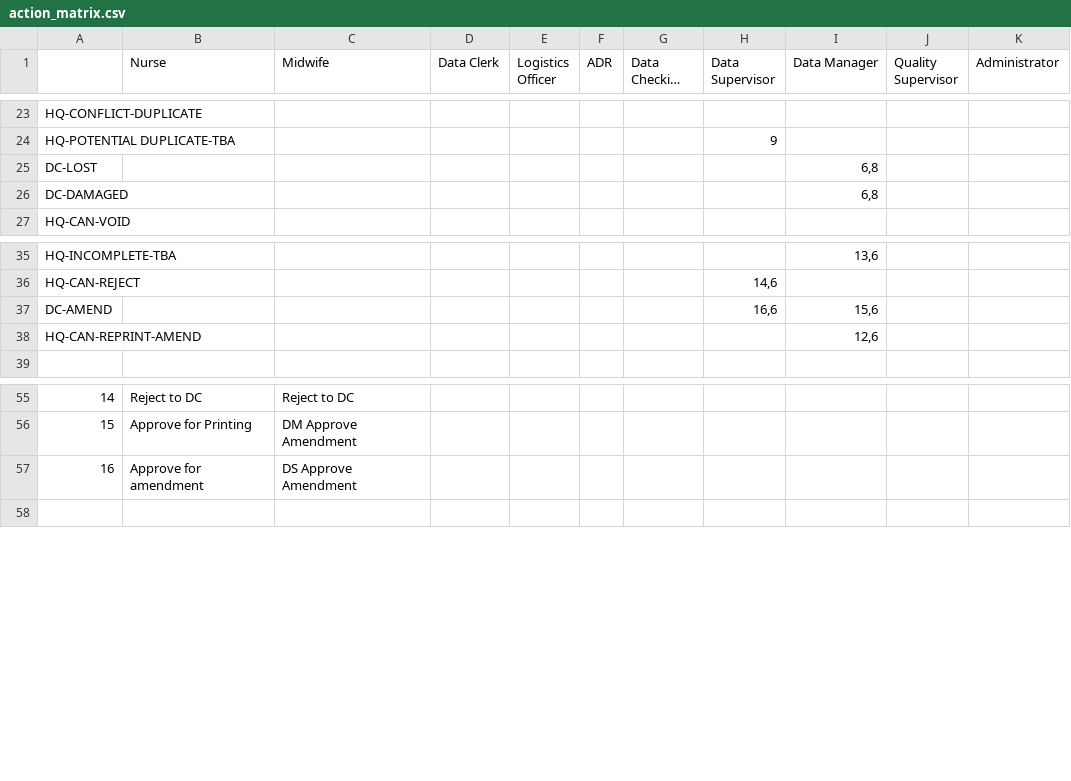
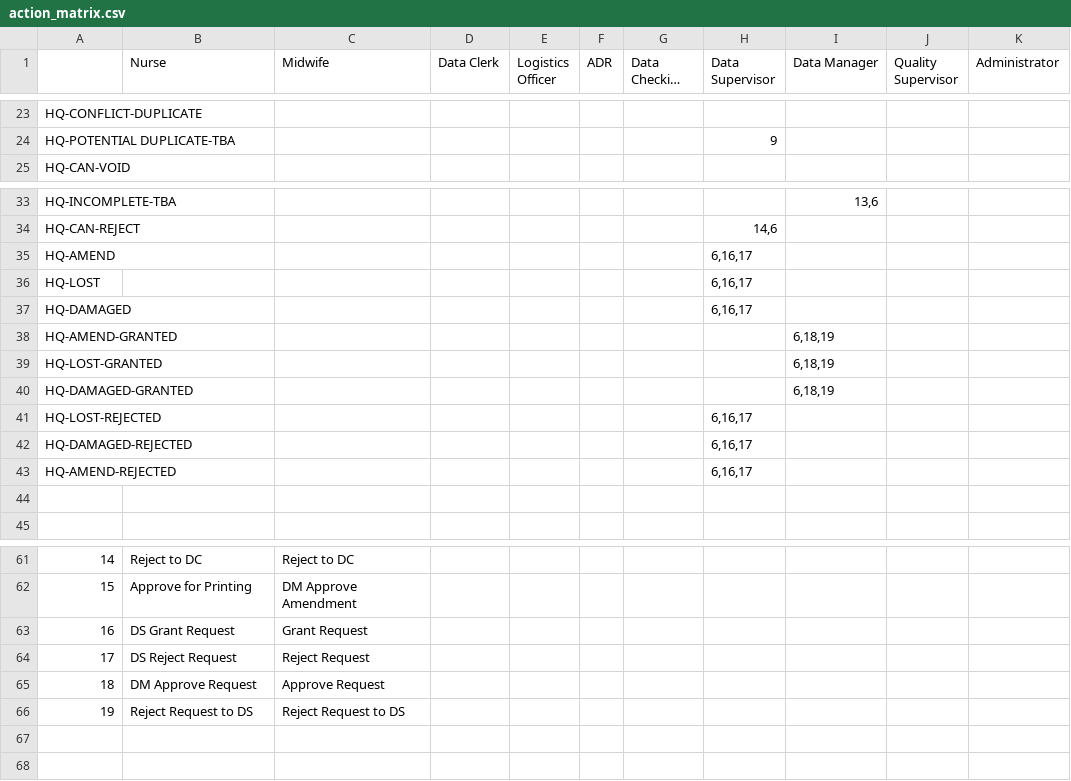
Before and after one commit to HISMalawi/eBRS-HQ-2.0, a CSV file: app/assets/data/action_matrix.csv, drawn as a sheet; only a part is shown, gaps mark what is left out; long unchanged cells end in …; removed rows and columns are numbered as before the commit, all else as after; the diff names each change by its address in the sheet, - before the commit and + after, or states it on an @@ line.

Commit message:
Amendment and re-print

```diff
--- a/app/assets/data/action_matrix.csv
+++ b/app/assets/data/action_matrix.csv
-row 25: DC-LOST |  |  |  |  |  |  |  | 6,8
-row 26: DC-DAMAGED |  |  |  |  |  |  |  | 6,8
-row 37: DC-AMEND |  |  |  |  |  |  | 16,6 | 15,6
+row 35: HQ-AMEND |  |  |  |  |  |  | 6,16,17
+row 36: HQ-LOST |  |  |  |  |  |  | 6,16,17
+row 37: HQ-DAMAGED |  |  |  |  |  |  | 6,16,17
@@ column A renumbered in row 38 @@
-I38 (Data Manager): 12,6
+I38 (Data Manager): 6,18,19
+row 39: HQ-LOST-GRANTED |  |  |  |  |  |  |  | 6,18,19
+row 40: HQ-DAMAGED-GRANTED |  |  |  |  |  |  |  | 6,18,19
+row 41: HQ-LOST-REJECTED |  |  |  |  |  |  | 6,16,17
+row 42: HQ-DAMAGED-REJECTED |  |  |  |  |  |  | 6,16,17
+row 43: HQ-AMEND-REJECTED |  |  |  |  |  |  | 6,16,17
+row 44: (empty)
+row 63: 16 | DS Grant Request | Grant Request
+row 64: 17 | DS Reject Request | Reject Request
+row 65: 18 | DM Approve Request | Approve Request
+row 66: 19 | Reject Request to DS | Reject Request to DS
-row 67: 16 | Approve for amendment | DS Approve Amendment
+row 67: (empty)
```
Also changed, not shown: app/assets/data/person_status.csv, 3 other files.
